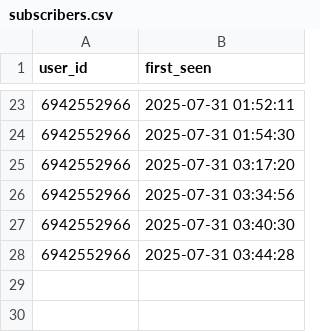
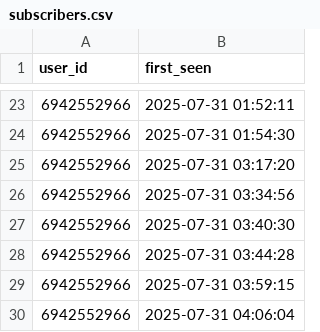
Before and after one commit to apofiz2036/runes_gpt_bot, a CSV file: data/subscribers.csv, drawn as a sheet; only a part is shown, gaps mark what is left out; the diff names each change by its address in the sheet, - before the commit and + after, or states it on an @@ line.

```diff
--- a/data/subscribers.csv
+++ b/data/subscribers.csv
+row 29: 6942552966 | 2025-07-31 03:59:15
+row 30: 6942552966 | 2025-07-31 04:06:04
```
Also changed, not shown: 3 other files.
